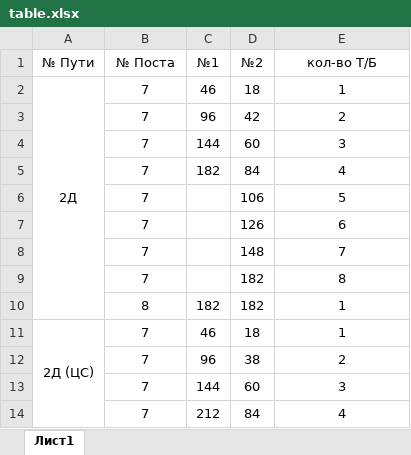
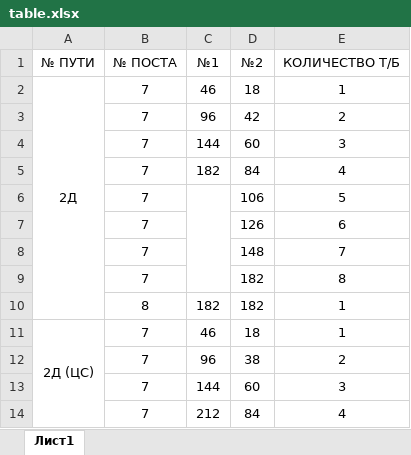
Before and after one commit to DushkaF/Cars-fastening, an Excel workbook: data/table.xlsx, sheet Лист1, drawn as a sheet; only a part is shown; values as stored, in another font and other column widths than the file's, no borders; removed rows and columns are numbered as before the commit, all else as after; the diff covers the shown part only; the diff names each change by its address in the sheet, - before the commit and + after, or states it on an @@ line.

```diff
--- a/data/table.xlsx (sheet Лист1)
+++ b/data/table.xlsx (sheet Лист1)
-row 1: № Пути | № Поста | №1 | №2 | кол-во Т/Б
+row 1: № ПУТИ | № ПОСТА | №1 | №2 | КОЛИЧЕСТВО Т/Б
+C6:C9 merged
```
Also changed, not shown: 211 added rows and merged cells elsewhere in this sheet, 1 other file.
